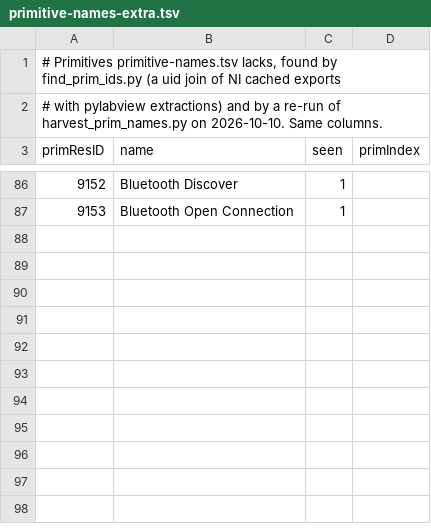
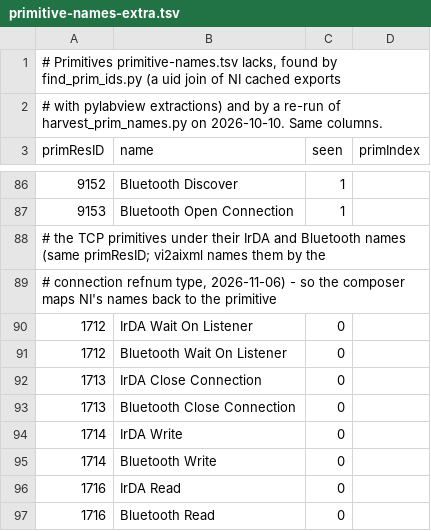
Before and after one commit to Zuehlke/labview-mcp, a TSV file: scripts/aixml-pylabview/primitive-names-extra.tsv, drawn as a sheet; only a part is shown, gaps mark what is left out; the diff names each change by its address in the sheet, - before the commit and + after, or states it on an @@ line.

```diff
--- a/scripts/aixml-pylabview/primitive-names-extra.tsv
+++ b/scripts/aixml-pylabview/primitive-names-extra.tsv
+row 88: # the TCP primitives under their IrDA and Bluetooth names (same primResID; vi2aixml names them by the
+row 89: # connection refnum type, 2026-11-06) - so the composer maps NI's names back to the primitive
+row 90: 1712 | IrDA Wait On Listener | 0
+row 91: 1712 | Bluetooth Wait On Listener | 0
+row 92: 1713 | IrDA Close Connection | 0
+row 93: 1713 | Bluetooth Close Connection | 0
+row 94: 1714 | IrDA Write | 0
+row 95: 1714 | Bluetooth Write | 0
+row 96: 1716 | IrDA Read | 0
+row 97: 1716 | Bluetooth Read | 0
```
Also changed, not shown: 4 other files.
